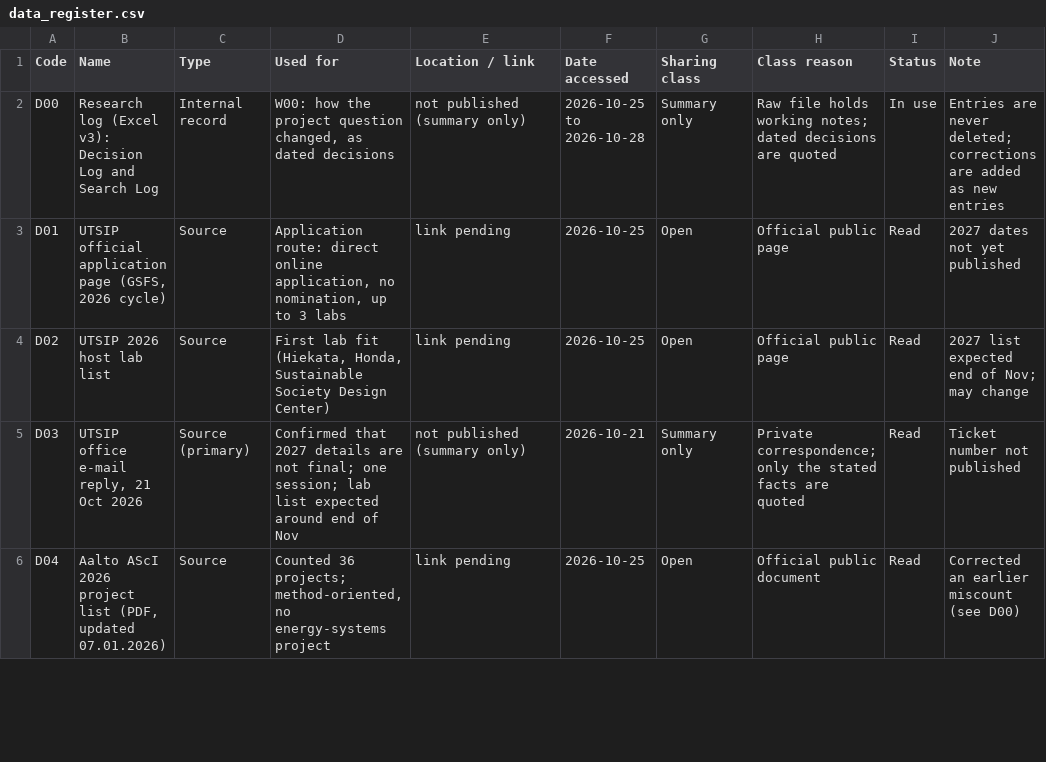
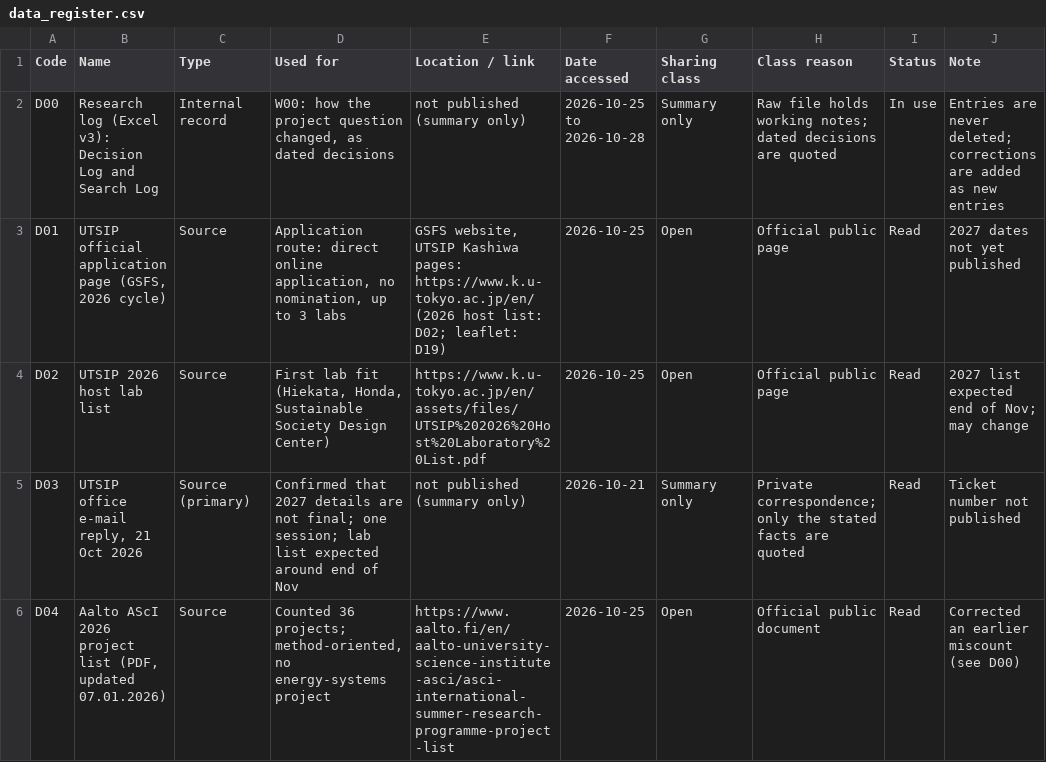
Before and after one commit to Ahmet-Selahaddin-Topbas/prolonged-outage-resilience, a CSV file: 2_data_sources/data_register.csv, drawn as a sheet; only a part is shown; the diff covers the shown part only; the diff names each change by its address in the sheet, - before the commit and + after, or states it on an @@ line.

```diff
--- a/2_data_sources/data_register.csv
+++ b/2_data_sources/data_register.csv
-E3 (Location / link): link pending
+E3 (Location / link): GSFS website, UTSIP Kashiwa pages: https://www.k.u-tokyo.ac.jp/en/ (2026 host list: D02; leaflet: D19)
-E4 (Location / link): link pending
+E4 (Location / link): https://www.k.u-tokyo.ac.jp/en/assets/files/UTSIP%202026%20Host%20Laboratory%20List.pdf
-E6 (Location / link): link pending
+E6 (Location / link): https://www.aalto.fi/en/aalto-university-science-institute-asci/asci-international-summer-research-programme-project-list
```
Also changed, not shown: 11 edited cells elsewhere in this file, 2_data_sources/site/site_register_v0.1.csv, 18 other files.
